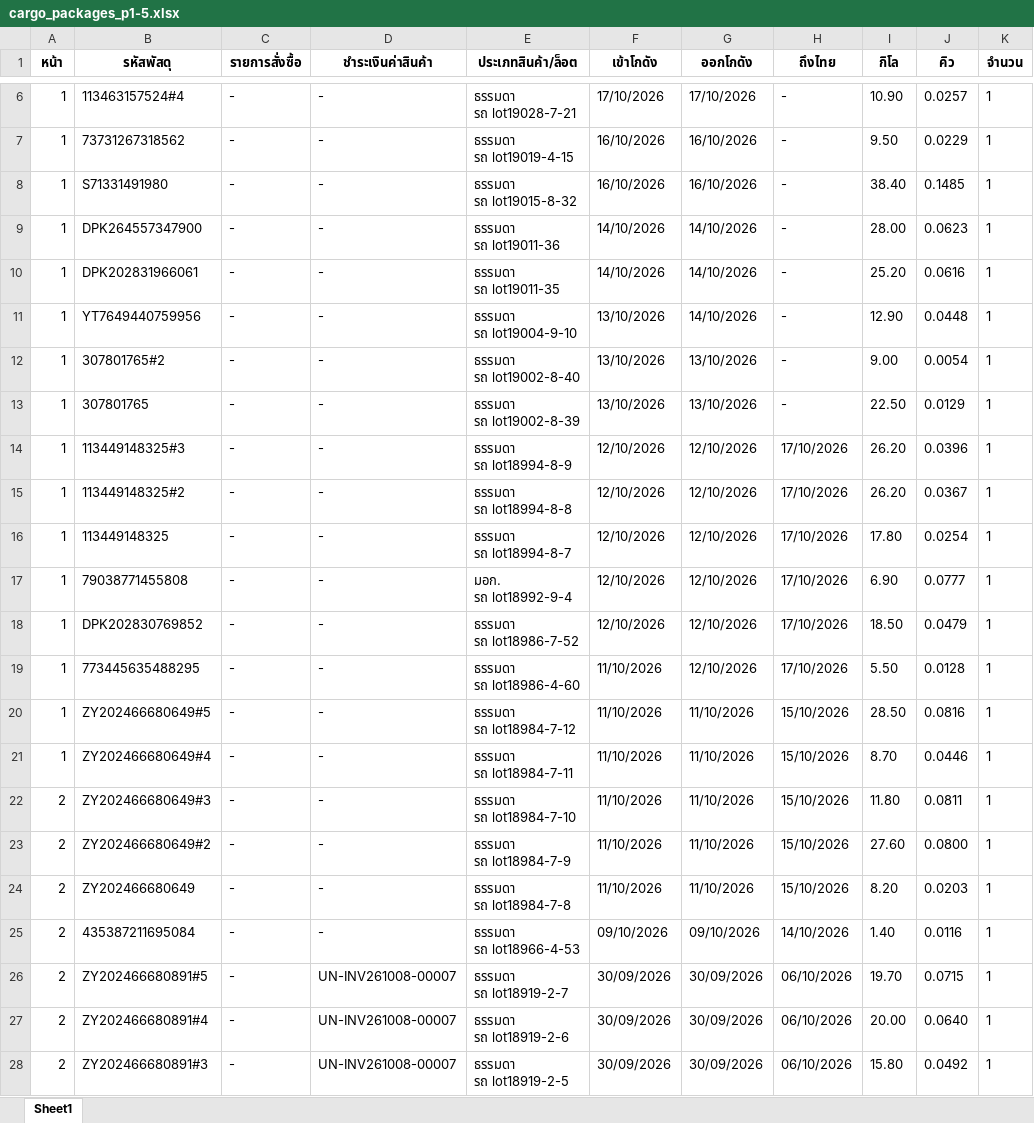
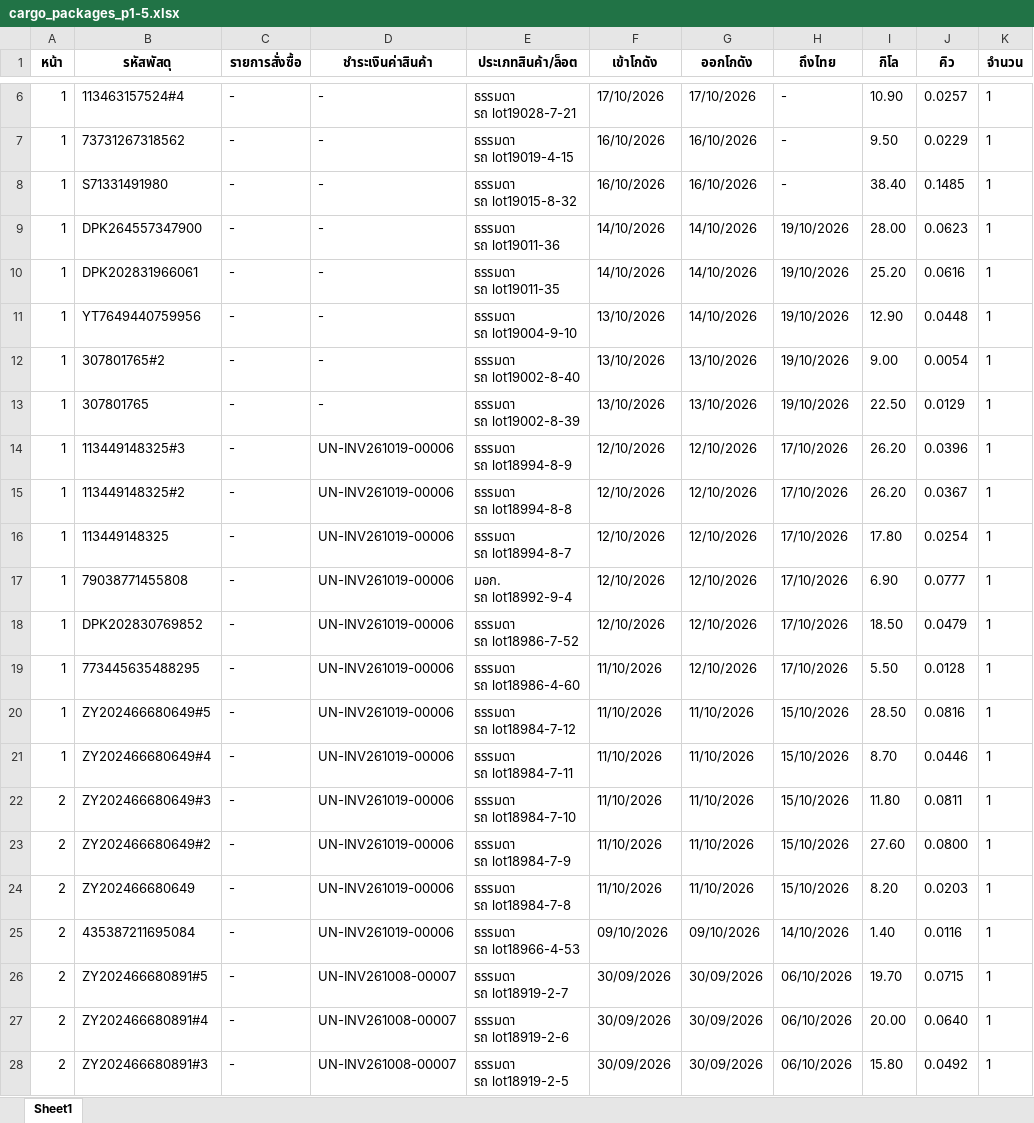
Before and after one commit to pet1486-sys/titan-shipping-uneedcargo, an Excel workbook: cargo_packages_p1-5.xlsx, sheet Sheet1, drawn as a sheet; only a part is shown, gaps mark what is left out; values as stored, in another font and other column widths than the file's, no borders; the diff names each change by its address in the sheet, - before the commit and + after, or states it on an @@ line.

```diff
--- a/cargo_packages_p1-5.xlsx (sheet Sheet1)
+++ b/cargo_packages_p1-5.xlsx (sheet Sheet1)
-H9:H13 (ถึงไทย): -
+H9:H13 (ถึงไทย): 19/10/2026
-D14:D25 (ชำระเงินค่าสินค้า): -
+D14:D25 (ชำระเงินค่าสินค้า): UN-INV261019-00006
```
